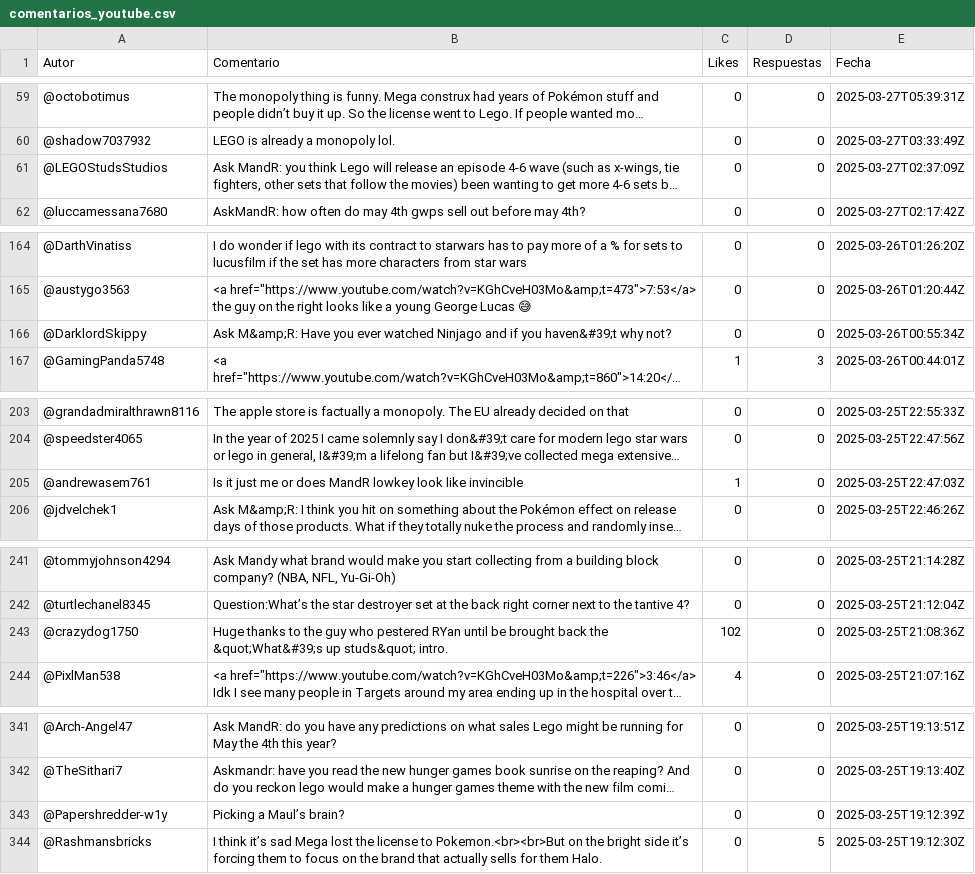
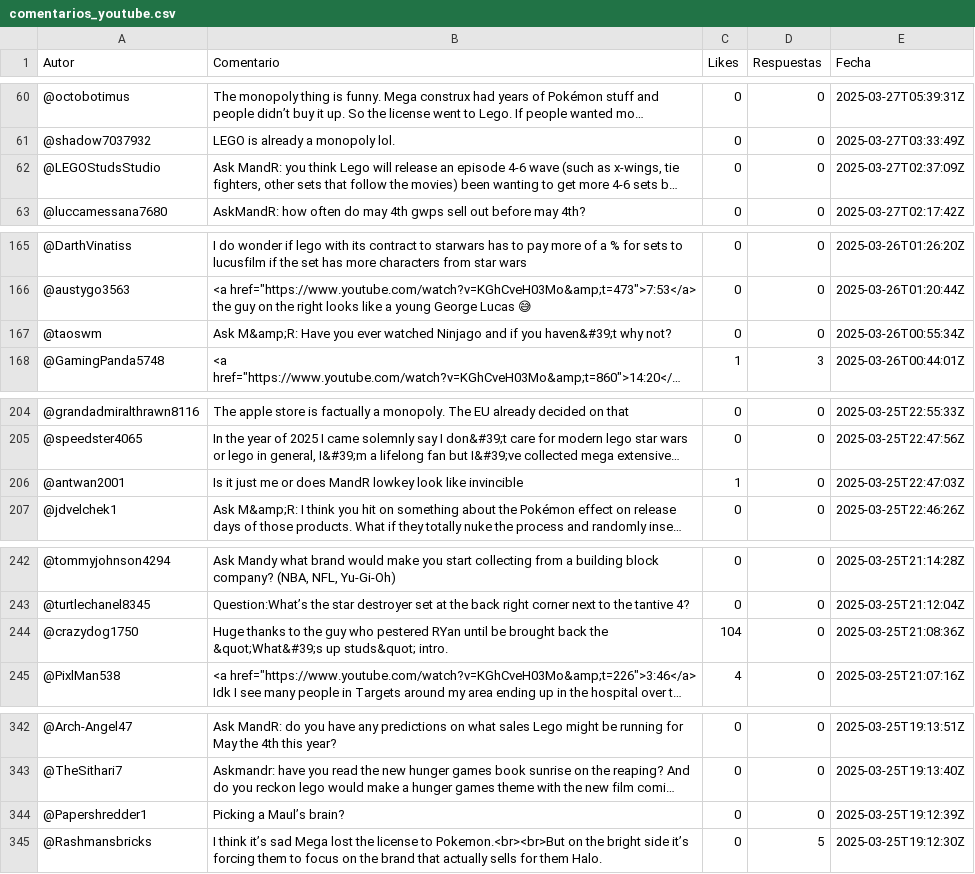
Before and after one commit to JosepDev23/youtube-comments-classifier, a CSV file: comentarios_youtube.csv, drawn as a sheet; only a part is shown, gaps mark what is left out; long unchanged cells end in …; addresses are those after the commit; the diff covers the shown part only; the diff names each change by its address in the sheet, - before the commit and + after, or states it on an @@ line.

```diff
--- a/comentarios_youtube.csv
+++ b/comentarios_youtube.csv
-A62 (Autor): @LEGOStudsStudios
+A62 (Autor): @LEGOStudsStudio
-A167 (Autor): @DarklordSkippy
+A167 (Autor): @taoswm
-A206 (Autor): @andrewasem761
+A206 (Autor): @antwan2001
-C244 (Likes): 102
+C244 (Likes): 104
-A344 (Autor): @Papershredder-w1y
+A344 (Autor): @Papershredder1
```
Also changed, not shown: 1 added row and 10 edited cells elsewhere in this file, comentarios_youtube_preprocesado.csv, 4 other files.
